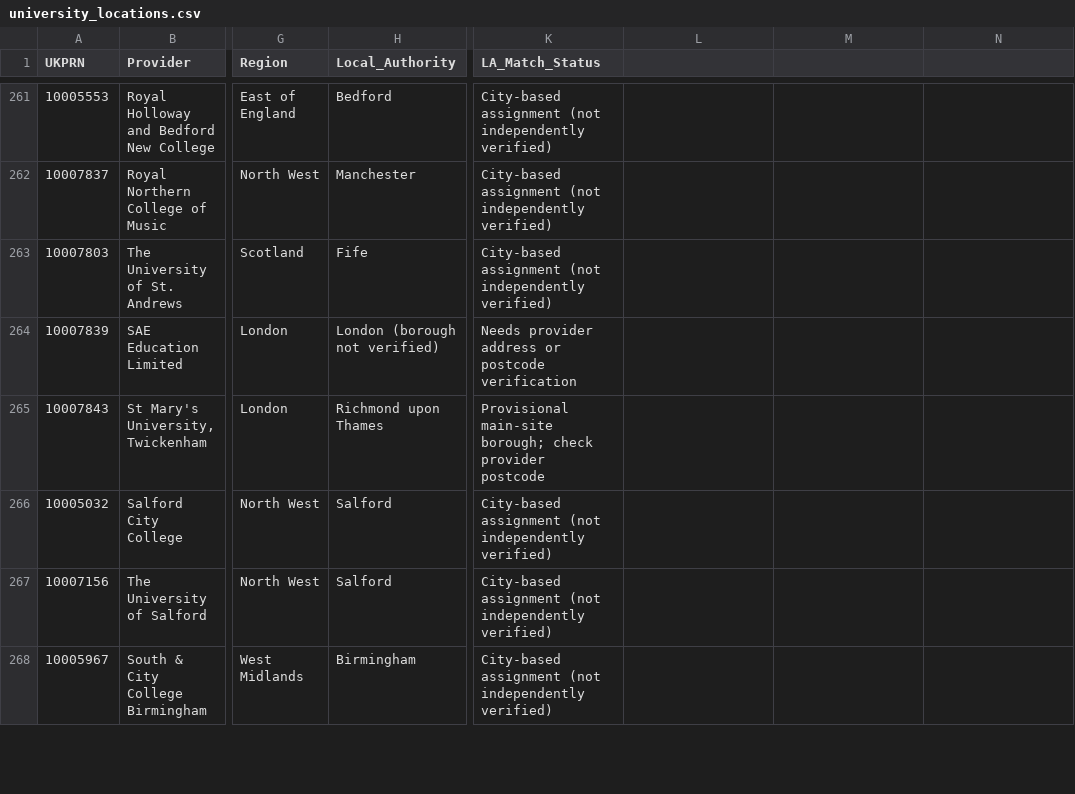
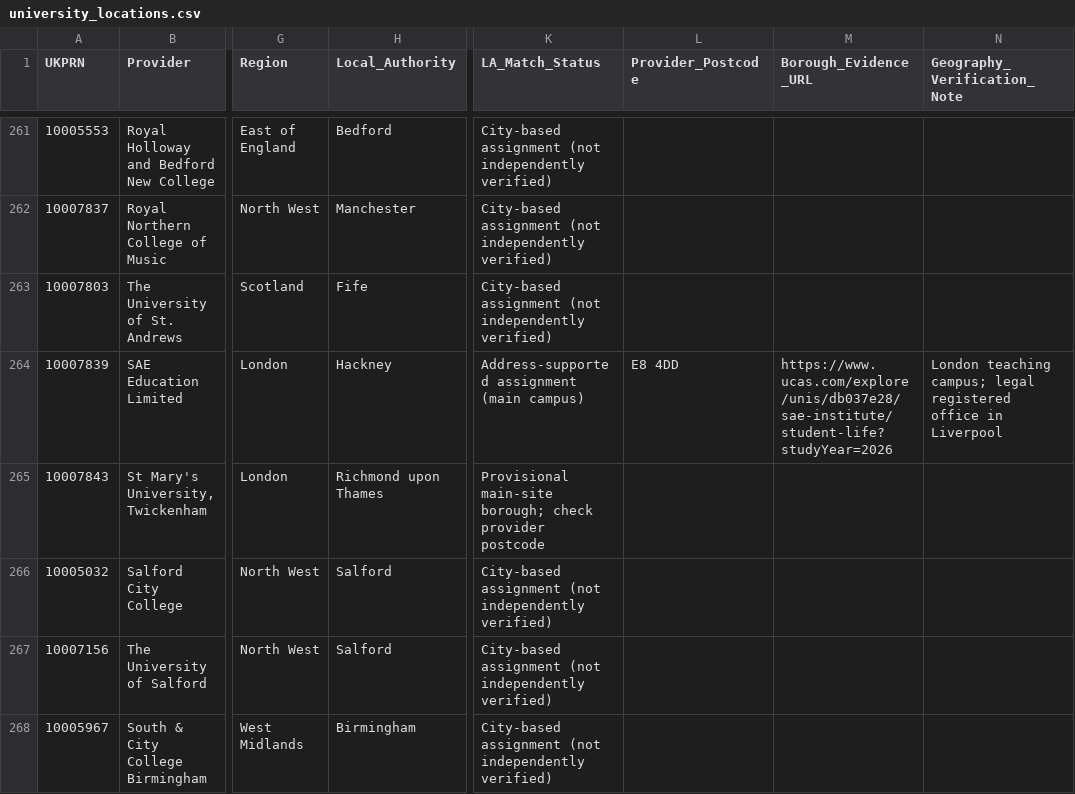
Before and after one commit to debs4451/creative-industries-atlas, a CSV file: data/university_locations.csv, drawn as a sheet; only a part is shown, gaps mark what is left out; the diff covers the shown part only; the diff names each change by its address in the sheet, - before the commit and + after, or states it on an @@ line.

```diff
--- a/data/university_locations.csv
+++ b/data/university_locations.csv
-L1: (empty)
+L1: Provider_Postcode
-M1: (empty)
+M1: Borough_Evidence_URL
-N1: (empty)
+N1: Geography_Verification_Note
-H264 (Local_Authority): London (borough not verified)
+H264 (Local_Authority): Hackney
-K264 (LA_Match_Status): Needs provider address or postcode verification
+K264 (LA_Match_Status): Address-supported assignment (main campus)
-L264 (Provider_Postcode): (empty)
+L264 (Provider_Postcode): E8 4DD
-M264 (Borough_Evidence_URL): (empty)
+M264 (Borough_Evidence_URL): https://www.ucas.com/explore/unis/db037e28/sae-institute/student-life?studyYear=2026
-N264 (Geography_Verification_Note): (empty)
+N264 (Geography_Verification_Note): London teaching campus; legal registered office in Liverpool
```
Also changed, not shown: 111 edited cells elsewhere in this file.
